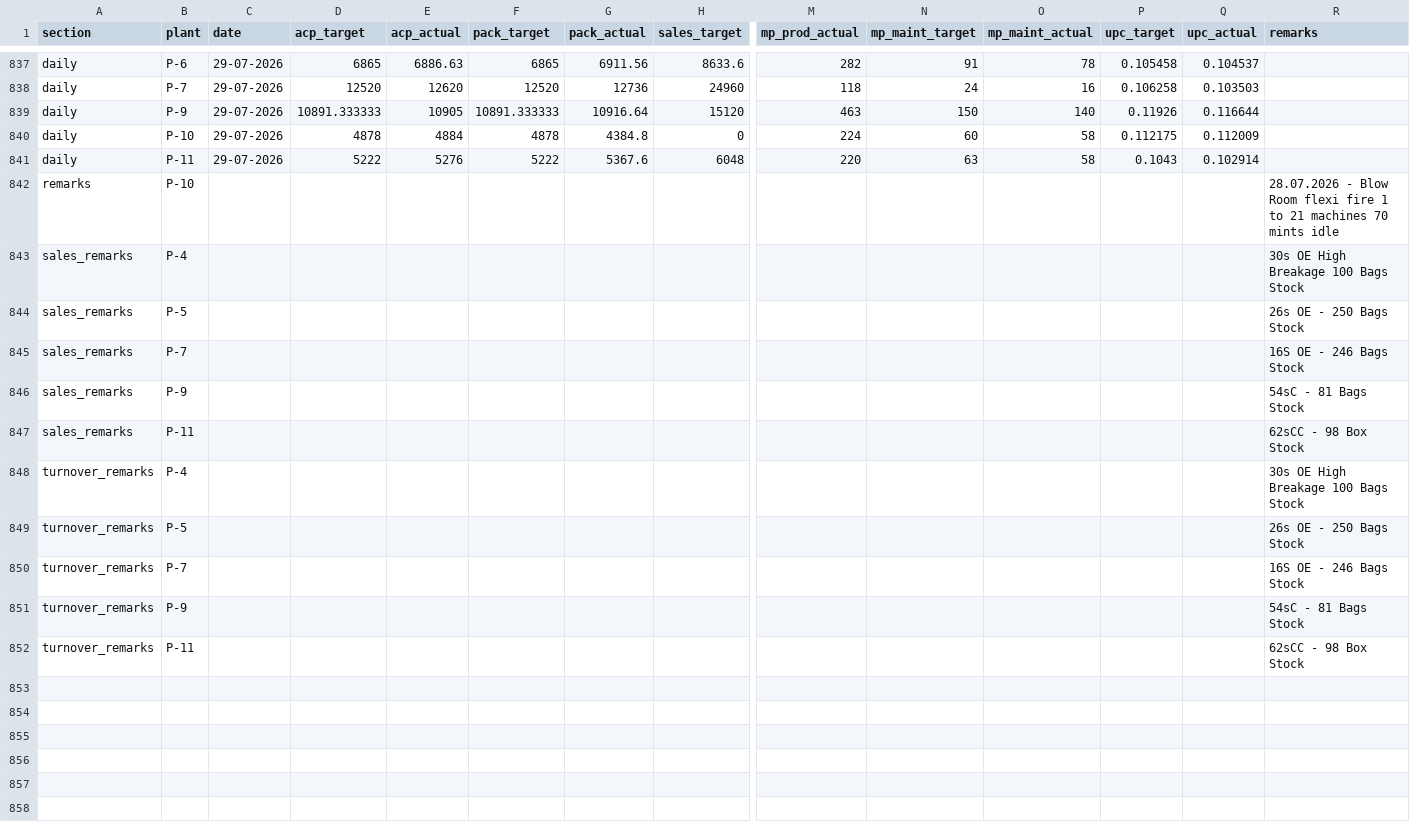
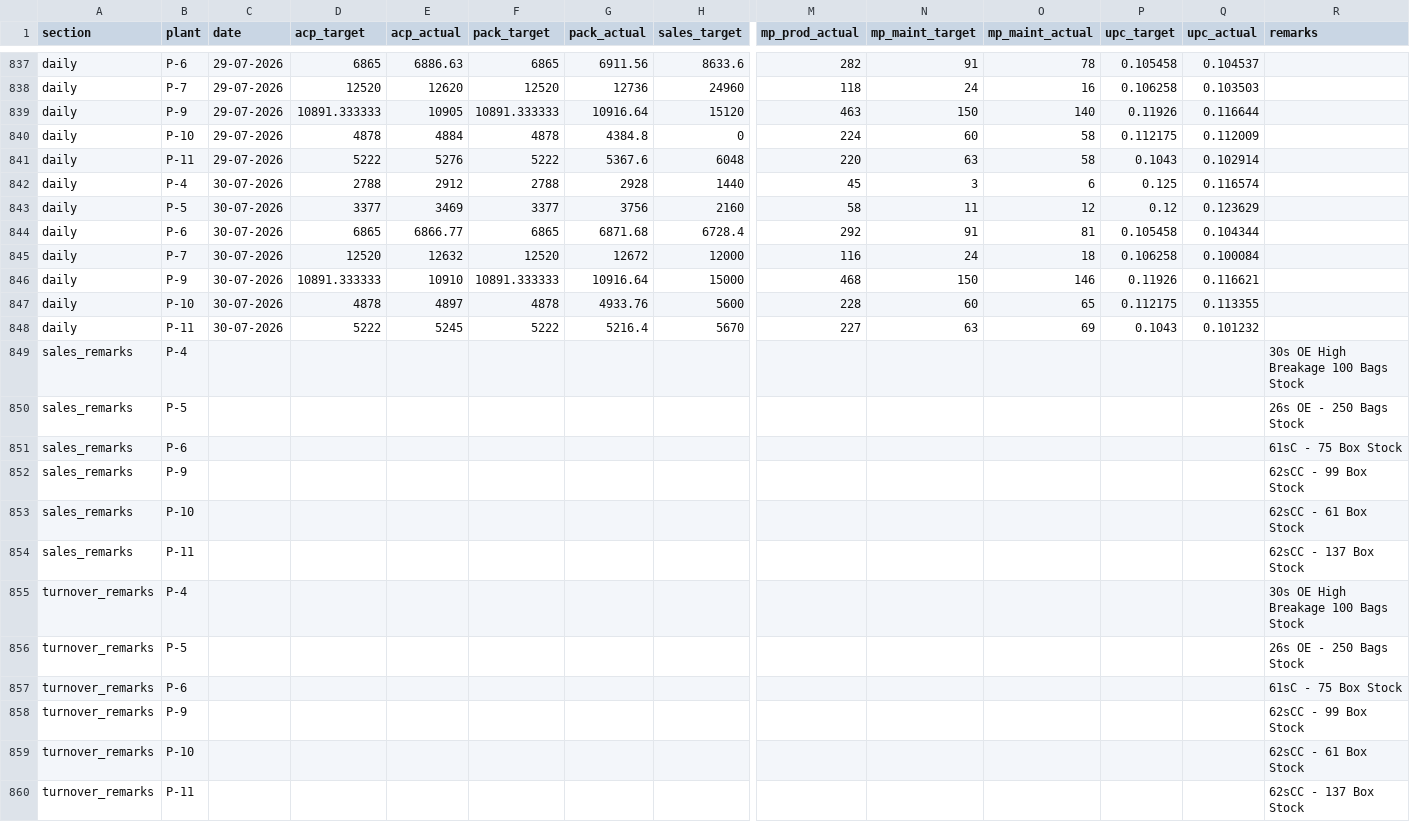
Before and after one commit to ipcamsgrmills/sgm-dashboard, a CSV file: data.csv, drawn as a sheet; only a part is shown, gaps mark what is left out; removed rows and columns are numbered as before the commit, all else as after; rows hold the shown columns only; the diff names each change by its address in the sheet, - before the commit and + after, or states it on an @@ line.

Commit message:
Add files via upload

```diff
--- a/data.csv
+++ b/data.csv
-row 842: remarks | P-10 |  |  |  |  |  |  |  |  |  |  |  | 28.07.2026 - Blow Room flexi fire 1 to 21 machines 70 mints idle
+row 842: daily | P-4 | 30-07-2026 | 2788 | 2912 | 2788 | 2928 | 1440 | 45 | 3 | 6 | 0.125 | 0.116574
+row 843: daily | P-5 | 30-07-2026 | 3377 | 3469 | 3377 | 3756 | 2160 | 58 | 11 | 12 | 0.12 | 0.123629
+row 844: daily | P-6 | 30-07-2026 | 6865 | 6866.77 | 6865 | 6871.68 | 6728.4 | 292 | 91 | 81 | 0.105458 | 0.104344
+row 845: daily | P-7 | 30-07-2026 | 12520 | 12632 | 12520 | 12672 | 12000 | 116 | 24 | 18 | 0.106258 | 0.100084
+row 846: daily | P-9 | 30-07-2026 | 10891.333333 | 10910 | 10891.333333 | 10916.64 | 15000 | 468 | 150 | 146 | 0.11926 | 0.116621
+row 847: daily | P-10 | 30-07-2026 | 4878 | 4897 | 4878 | 4933.76 | 5600 | 228 | 60 | 65 | 0.112175 | 0.113355
+row 848: daily | P-11 | 30-07-2026 | 5222 | 5245 | 5222 | 5216.4 | 5670 | 227 | 63 | 69 | 0.1043 | 0.101232
-B851 (plant): P-7
+B851 (plant): P-6
-R851 (remarks): 16S OE - 246 Bags Stock
+R851 (remarks): 61sC - 75 Box Stock
-R852 (remarks): 54sC - 81 Bags Stock
+R852 (remarks): 62sCC - 99 Box Stock
+row 853: sales_remarks | P-10 |  |  |  |  |  |  |  |  |  |  |  | 62sCC - 61 Box Stock
-R854 (remarks): 62sCC - 98 Box Stock
+R854 (remarks): 62sCC - 137 Box Stock
-B857 (plant): P-7
+B857 (plant): P-6
-R857 (remarks): 16S OE - 246 Bags Stock
+R857 (remarks): 61sC - 75 Box Stock
-R858 (remarks): 54sC - 81 Bags Stock
+R858 (remarks): 62sCC - 99 Box Stock
+row 859: turnover_remarks | P-10 |  |  |  |  |  |  |  |  |  |  |  | 62sCC - 61 Box Stock
-R860 (remarks): 62sCC - 98 Box Stock
+R860 (remarks): 62sCC - 137 Box Stock
```
